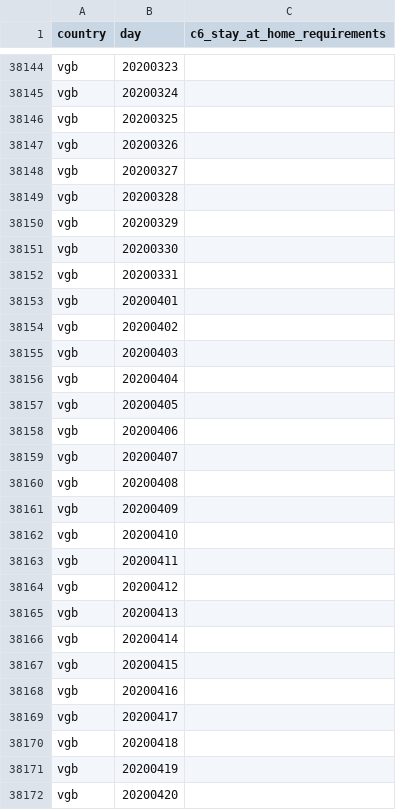
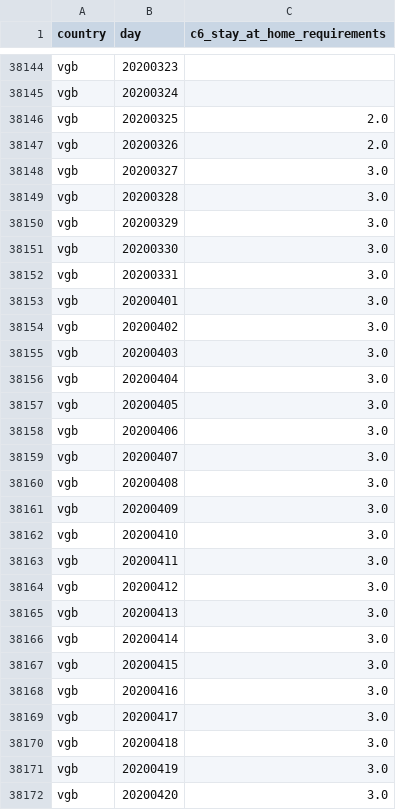
Before and after one commit to open-numbers/ddf--oxford--covid_government_response, a CSV file: ddf--datapoints--c6_stay_at_home_requirements--by--country--day.csv, drawn as a sheet; only a part is shown, gaps mark what is left out; the diff covers the shown part only.

```diff
--- a/ddf--datapoints--c6_stay_at_home_requirements--by--country--day.csv
+++ b/ddf--datapoints--c6_stay_at_home_requirements--by--country--day.csv
@@ -38145,28 +38145,28 @@ vgb,20200323,
 vgb,20200324,
-vgb,20200325,
-vgb,20200326,
-vgb,20200327,
-vgb,20200328,
-vgb,20200329,
-vgb,20200330,
-vgb,20200331,
-vgb,20200401,
-vgb,20200402,
-vgb,20200403,
-vgb,20200404,
-vgb,20200405,
-vgb,20200406,
-vgb,20200407,
-vgb,20200408,
-vgb,20200409,
-vgb,20200410,
-vgb,20200411,
-vgb,20200412,
-vgb,20200413,
-vgb,20200414,
-vgb,20200415,
-vgb,20200416,
-vgb,20200417,
-vgb,20200418,
-vgb,20200419,
-vgb,20200420,
+vgb,20200325,2.0
+vgb,20200326,2.0
+vgb,20200327,3.0
+vgb,20200328,3.0
+vgb,20200329,3.0
+vgb,20200330,3.0
+vgb,20200331,3.0
+vgb,20200401,3.0
+vgb,20200402,3.0
+vgb,20200403,3.0
+vgb,20200404,3.0
+vgb,20200405,3.0
+vgb,20200406,3.0
+vgb,20200407,3.0
+vgb,20200408,3.0
+vgb,20200409,3.0
+vgb,20200410,3.0
+vgb,20200411,3.0
+vgb,20200412,3.0
+vgb,20200413,3.0
+vgb,20200414,3.0
+vgb,20200415,3.0
+vgb,20200416,3.0
+vgb,20200417,3.0
+vgb,20200418,3.0
+vgb,20200419,3.0
+vgb,20200420,3.0
```
Also changed, not shown: 102 edited cells elsewhere in this file, ddf--datapoints--c4_flag--by--country--day.csv, ddf--datapoints--c4_restrictions_on_gatherings--by--country--day.csv, 34 other files.
